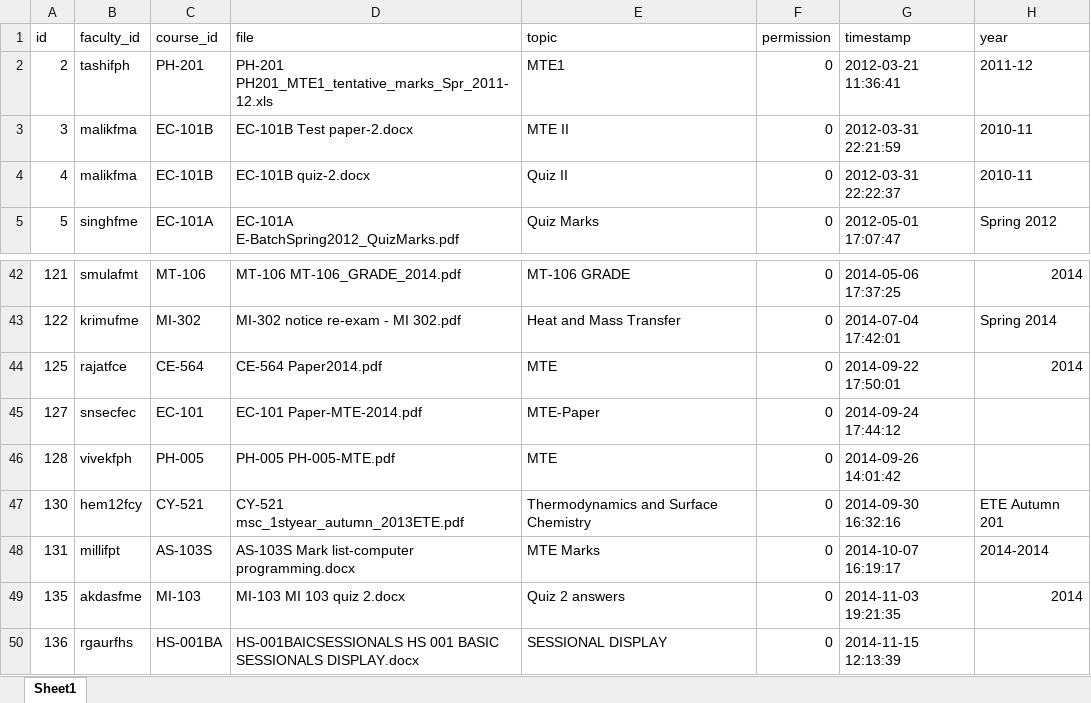
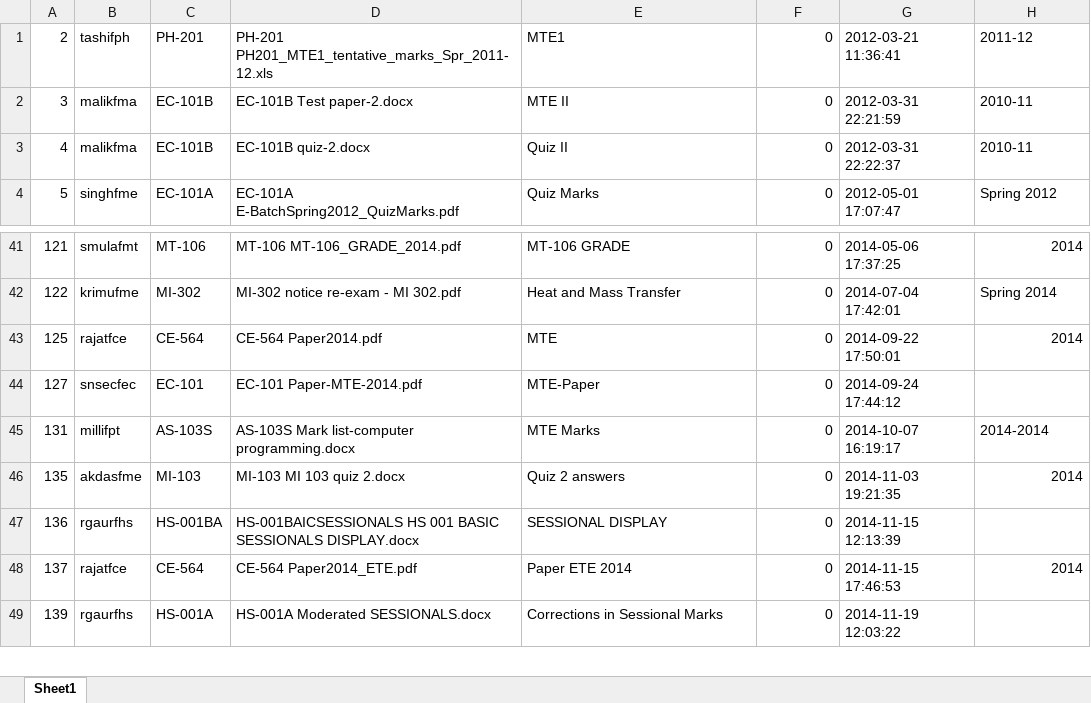
Before and after one commit to thewisebro/New-Entrants, an Excel workbook: apps/lectut/scripts/old_db/exp.xlsx, sheet Sheet1, drawn as a sheet; only a part is shown, gaps mark what is left out; the shorter side is filled out with more unchanged rows; values as stored, in another font and other column widths than the file's, no borders; removed rows and columns are numbered as before the commit, all else as after; the diff covers the shown part only; the diff names each change by its address in the sheet, - before the commit and + after, or states it on an @@ line.

```diff
--- a/apps/lectut/scripts/old_db/exp.xlsx (sheet Sheet1)
+++ b/apps/lectut/scripts/old_db/exp.xlsx (sheet Sheet1)
-row 1: id | faculty_id | course_id | file | topic | permission | timestamp | year
-row 46: 128 | vivekfph | PH-005 | PH-005 PH-005-MTE.pdf | MTE | 0 | 2014-09-26 14:01:42
-row 47: 130 | hem12fcy | CY-521 | CY-521 msc_1styear_autumn_2013ETE.pdf | Thermodynamics and Surface Chemistry | 0 | 2014-09-30 16:32:16 | ETE Autumn 201
```
Also changed, not shown: 30 added rows and 6 removed rows elsewhere in this sheet, apps/lectut/scripts/old_db/lec.xlsx, apps/lectut/scripts/old_db/sol.xlsx, 9 other files.
